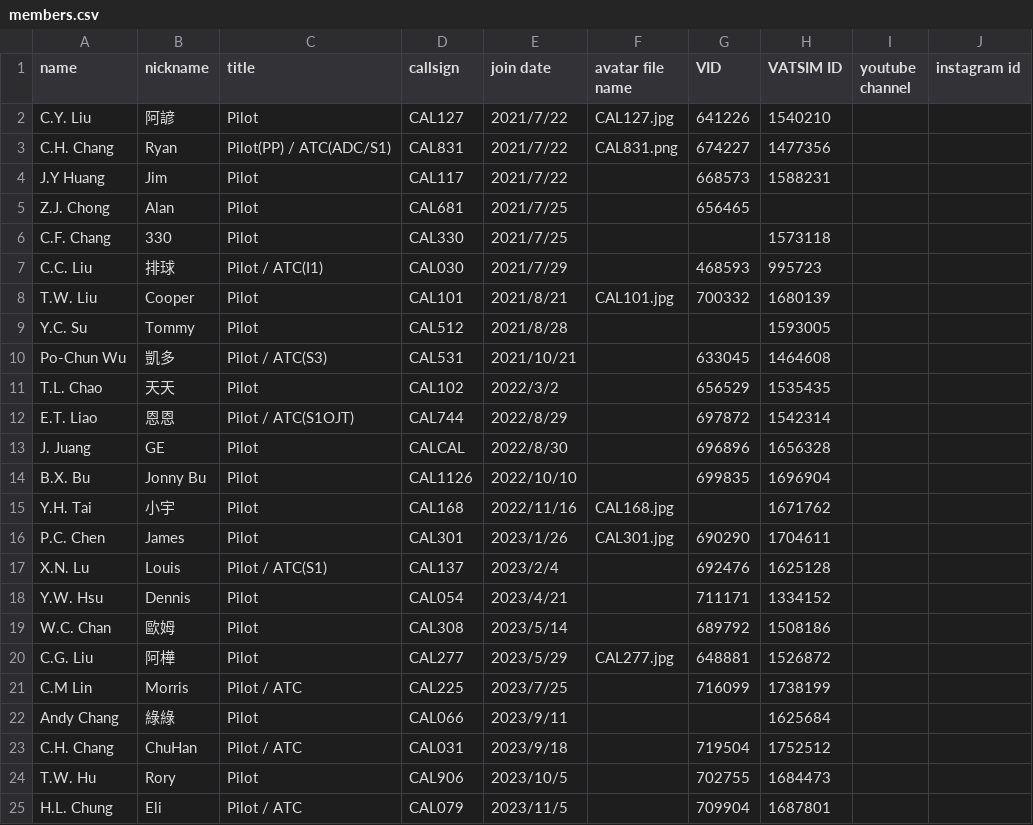
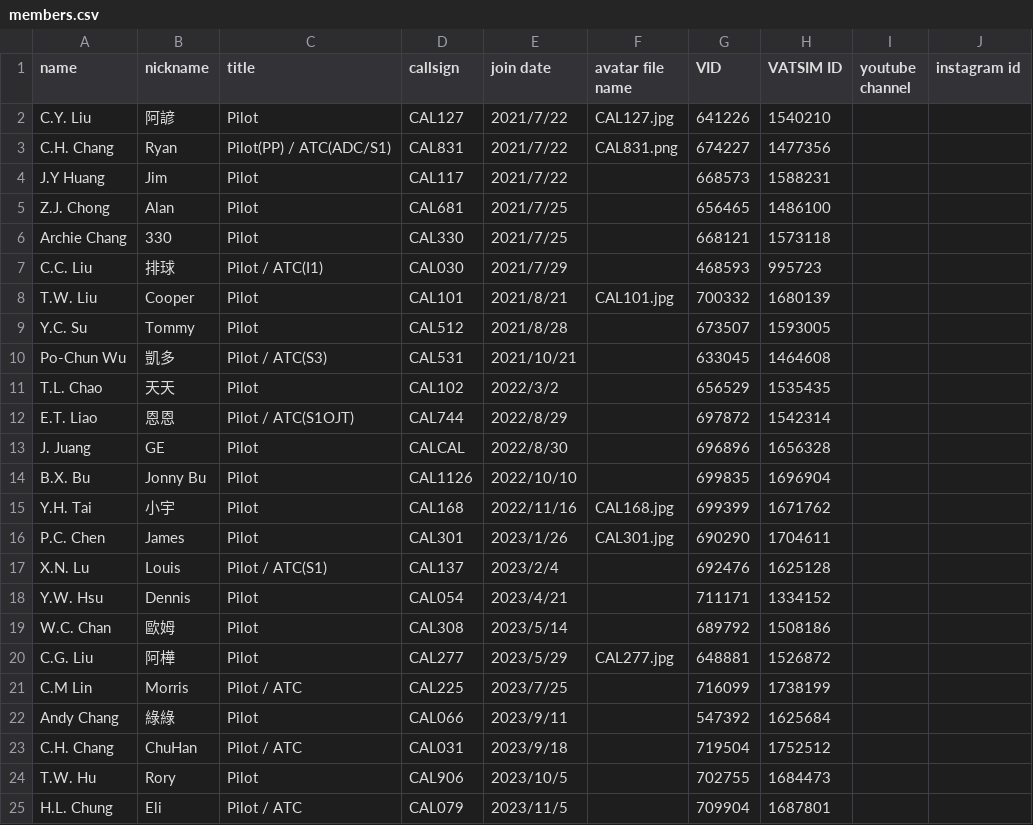
Before and after one commit to China-Airlines-Virtual/China-Airlines-Virtual.github.io, a CSV file: assets/members.csv, drawn as a sheet; only a part is shown.

Commit message:
chore: update members data

```diff
--- a/assets/members.csv
+++ b/assets/members.csv
@@ -4,7 +4,7 @@ C.H. Chang,Ryan,Pilot(PP) / ATC(ADC/S1),CAL831,2021/7/22,CAL831.png,674227,14773
 J.Y Huang,Jim,Pilot,CAL117,2021/7/22,,668573,1588231,,
-Z.J. Chong,Alan,Pilot,CAL681,2021/7/25,,656465,,,
-C.F. Chang,330,Pilot,CAL330,2021/7/25,,,1573118,,
+Z.J. Chong,Alan,Pilot,CAL681,2021/7/25,,656465,1486100,,
+Archie Chang,330,Pilot,CAL330,2021/7/25,,668121,1573118,,
 C.C. Liu,排球,Pilot / ATC(I1),CAL030,2021/7/29,,468593,995723,,
 T.W. Liu,Cooper,Pilot,CAL101,2021/8/21,CAL101.jpg,700332,1680139,,
-Y.C. Su,Tommy,Pilot,CAL512,2021/8/28,,,1593005,,
+Y.C. Su,Tommy,Pilot,CAL512,2021/8/28,,673507,1593005,,
 Po-Chun Wu,凱多,Pilot / ATC(S3),CAL531,2021/10/21,,633045,1464608,,
@@ -14,3 +14,3 @@ J. Juang,GE,Pilot,CALCAL,2022/8/30,,696896,1656328,,
 B.X. Bu,Jonny Bu,Pilot,CAL1126,2022/10/10,,699835,1696904,,
-Y.H. Tai,小宇,Pilot,CAL168,2022/11/16,CAL168.jpg,,1671762,,
+Y.H. Tai,小宇,Pilot,CAL168,2022/11/16,CAL168.jpg,699399,1671762,,
 P.C. Chen,James,Pilot,CAL301,2023/1/26,CAL301.jpg,690290,1704611,,
@@ -21,3 +21,3 @@ C.G. Liu,阿樺,Pilot,CAL277,2023/5/29,CAL277.jpg,648881,1526872,,
 C.M Lin,Morris,Pilot / ATC,CAL225,2023/7/25,,716099,1738199,,
-Andy Chang,綠綠,Pilot,CAL066,2023/9/11,,,1625684,,
+Andy Chang,綠綠,Pilot,CAL066,2023/9/11,,547392,1625684,,
 C.H. Chang,ChuHan,Pilot / ATC,CAL031,2023/9/18,,719504,1752512,,
```
